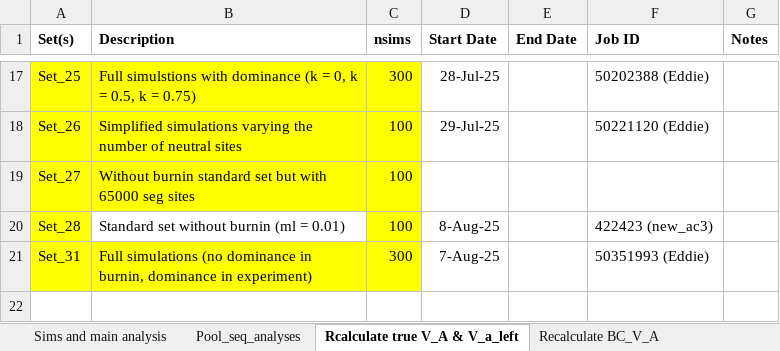
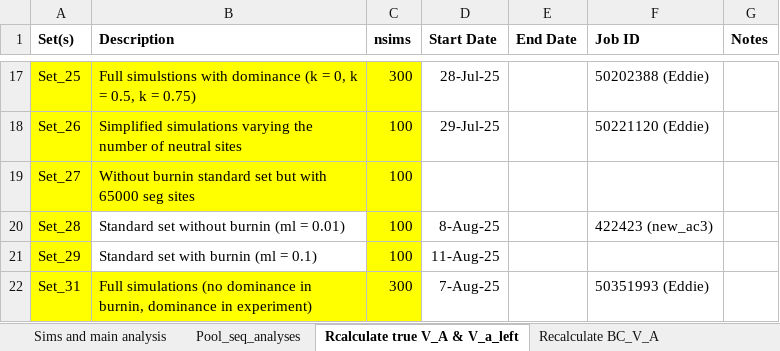
Before and after one commit to manas-ga/Va_simulations, an Excel workbook: 3_logs/Vw_sim_logs.xlsx, sheet Rcalculate true V_A & V_a_left, drawn as a sheet; only a part is shown, gaps mark what is left out; values as stored, in another font and other column widths than the file's, no borders; the diff names each change by its address in the sheet, - before the commit and + after, or states it on an @@ line.

```diff
--- a/3_logs/Vw_sim_logs.xlsx (sheet Rcalculate true V_A & V_a_left)
+++ b/3_logs/Vw_sim_logs.xlsx (sheet Rcalculate true V_A & V_a_left)
+row 21: Set_29 | Standard set with burnin (ml = 0.1) | 100 | 11-Aug-25
```
Also changed, not shown: sheet Pool_seq_analyses, sheet Sims and main analysis, 5 other files.
